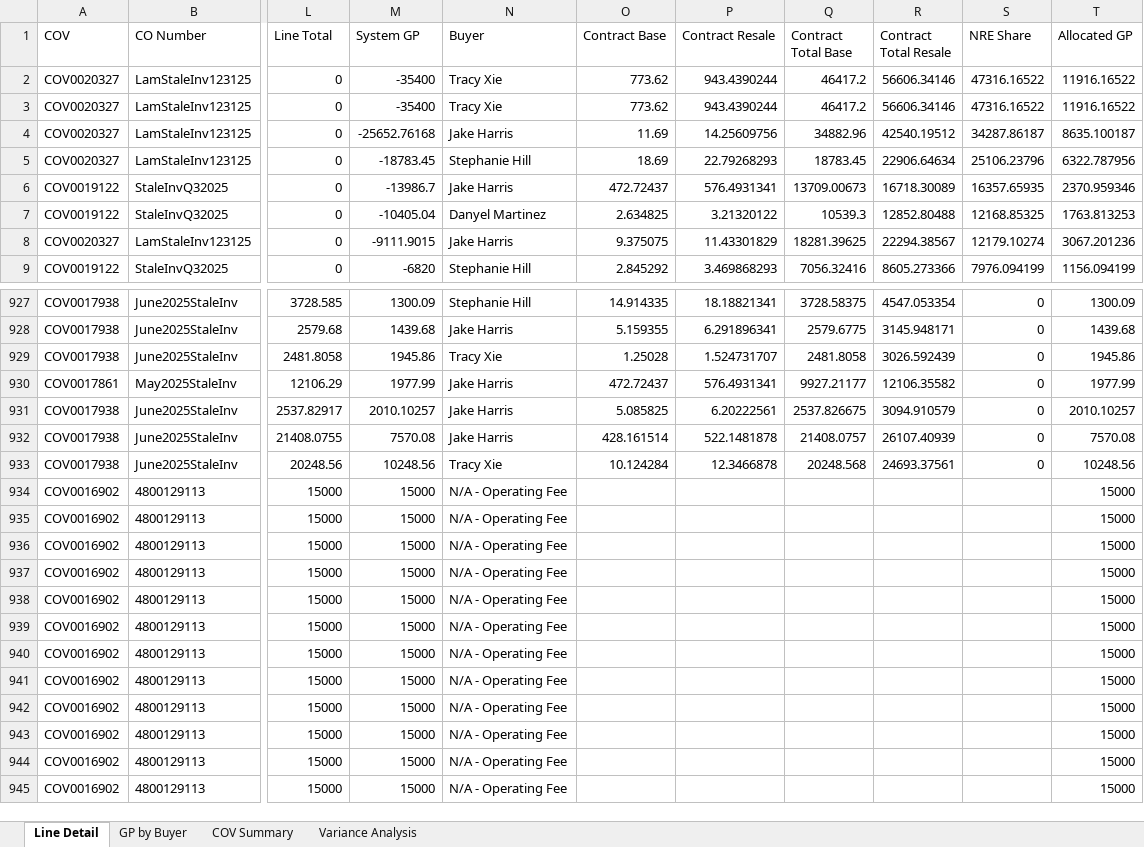
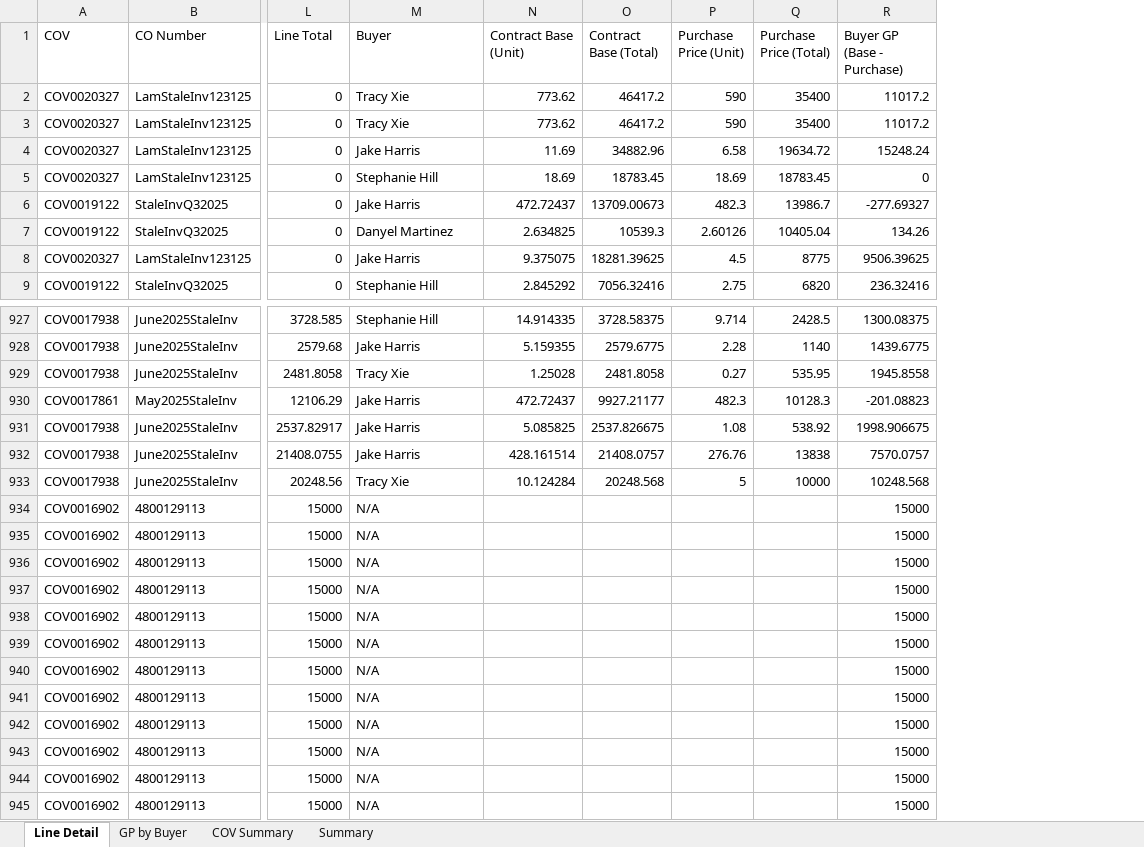
Before and after one commit to AstuteGroup/astute-workinstructions, an Excel workbook: Trading Analysis/LAM Billings Review/LAM_Reconciliation_Detail.xlsx, sheet Line Detail, drawn as a sheet; only a part is shown, gaps mark what is left out; values as stored, in another font and other column widths than the file's, no borders; removed rows and columns are numbered as before the commit, all else as after; the diff names each change by its address in the sheet, - before the commit and + after, or states it on an @@ line.

```diff
--- a/Trading Analysis/LAM Billings Review/LAM_Reconciliation_Detail.xlsx (sheet Line Detail)
+++ b/Trading Analysis/LAM Billings Review/LAM_Reconciliation_Detail.xlsx (sheet Line Detail)
-sheet tab: Variance Analysis
+sheet tab: Summary
-column M (System GP), rows 2-9: -35400 | -35400 | -25652.76168 | -18783.45 | -13986.7 | -10405.04 | -9111.9015 | -6820; rows 927-945: 1300.09 | 1439.68 | 1945.86 | 1977.99 | 2010.10257 | 7570.08 | 10248.56 | 15000 | 15000 | 15000 | 15000 | 15000 | 15000 | 15000 | 15000 | 15000 | 15000 | 15000 | 15000
-column P (Contract Resale), rows 2-9: 943.4390244 | 943.4390244 | 14.25609756 | 22.79268293 | 576.4931341 | 3.21320122 | 11.43301829 | 3.469868293; rows 927-933: 18.18821341 | 6.291896341 | 1.524731707 | 576.4931341 | 6.20222561 | 522.1481878 | 12.3466878
-column R (Contract Total Resale), rows 2-9: 56606.34146 | 56606.34146 | 42540.19512 | 22906.64634 | 16718.30089 | 12852.80488 | 22294.38567 | 8605.273366; rows 927-933: 4547.053354 | 3145.948171 | 3026.592439 | 12106.35582 | 3094.910579 | 26107.40939 | 24693.37561
-column S (NRE Share), rows 2-9: 47316.16522 | 47316.16522 | 34287.86187 | 25106.23796 | 16357.65935 | 12168.85325 | 12179.10274 | 7976.094199; rows 927-933: all 0
-column T (Allocated GP), rows 2-9: 11916.16522 | 11916.16522 | 8635.100187 | 6322.787956 | 2370.959346 | 1763.813253 | 3067.201236 | 1156.094199; rows 927-945: 1300.09 | 1439.68 | 1945.86 | 1977.99 | 2010.10257 | 7570.08 | 10248.56 | 15000 | 15000 | 15000 | 15000 | 15000 | 15000 | 15000 | 15000 | 15000 | 15000 | 15000 | 15000
+column P (Purchase Price (Unit)), rows 2-9: 590 | 590 | 6.58 | 18.69 | 482.3 | 2.60126 | 4.5 | 2.75; rows 927-933: 9.714 | 2.28 | 0.27 | 482.3 | 1.08 | 276.76 | 5
+column Q (Purchase Price (Total)), rows 2-9: 35400 | 35400 | 19634.72 | 18783.45 | 13986.7 | 10405.04 | 8775 | 6820; rows 927-933: 2428.5 | 1140 | 535.95 | 10128.3 | 538.92 | 13838 | 10000
+column R (Buyer GP (Base - Purchase)), rows 2-9: 11017.2 | 11017.2 | 15248.24 | 0 | -277.69327 | 134.26 | 9506.39625 | 236.32416; rows 927-945: 1300.08375 | 1439.6775 | 1945.8558 | -201.08823 | 1998.906675 | 7570.0757 | 10248.568 | 15000 | 15000 | 15000 | 15000 | 15000 | 15000 | 15000 | 15000 | 15000 | 15000 | 15000 | 15000
-N1: Contract Base
+N1: Contract Base (Unit)
-O1: Contract Total Base
+O1: Contract Base (Total)
-M934:M945 (Buyer): N/A - Operating Fee
+M934:M945 (Buyer): N/A
```
Also changed, not shown: sheet COV Summary, sheet Summary, sheet GP by Buyer.
